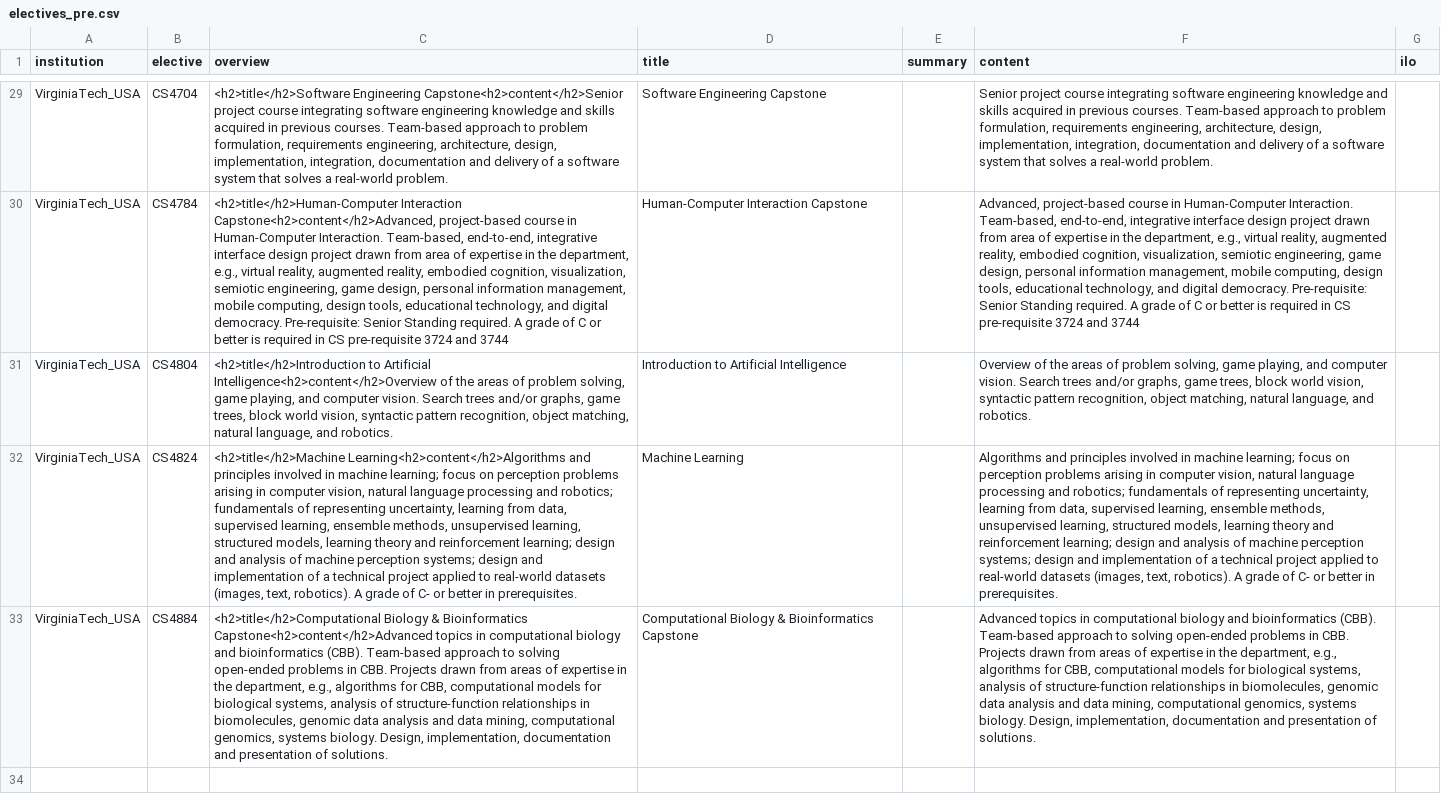
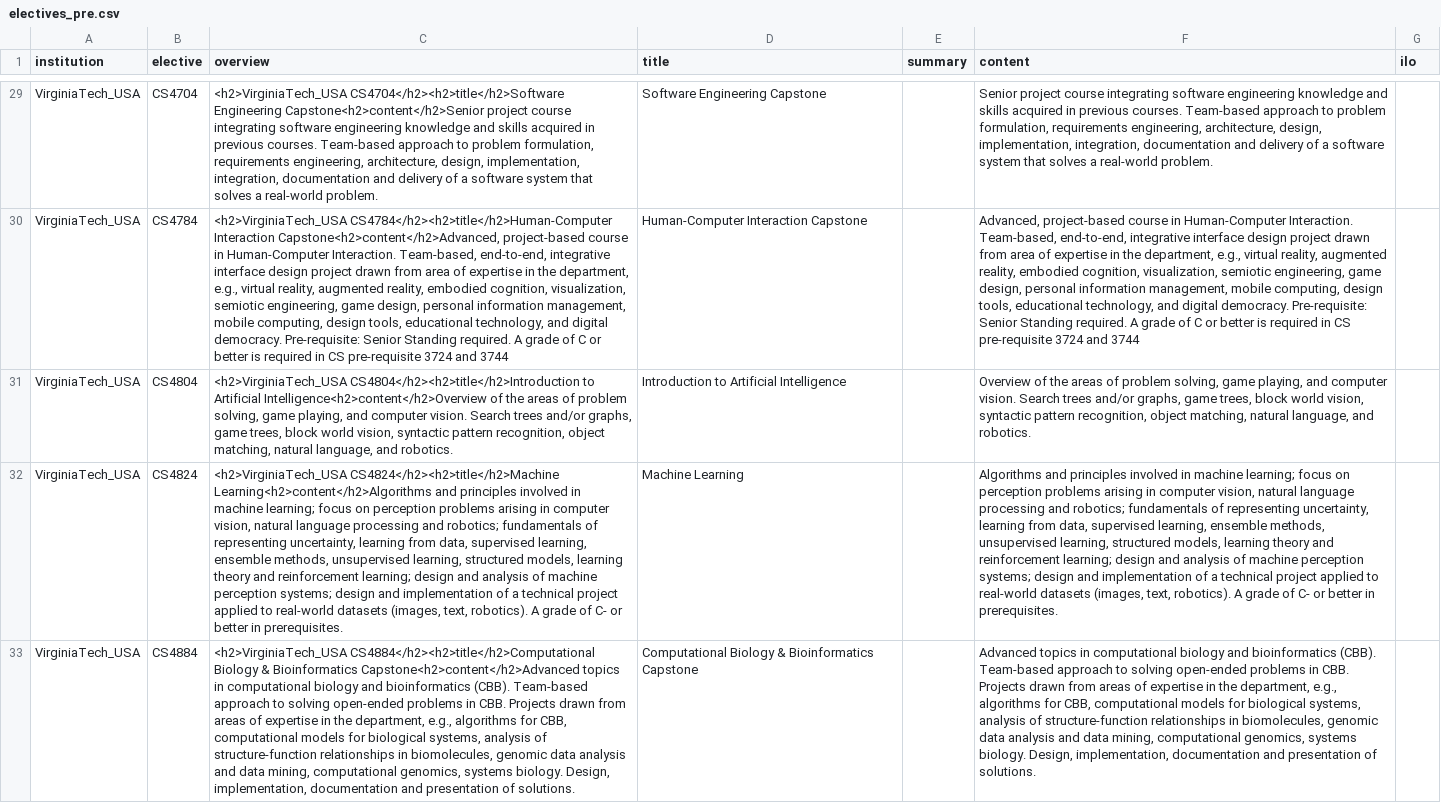
Before and after one commit to stevenaeola/iticse2023_wg6, a CSV file: curriculum_content/VirginiaTech_USA/electives_pre.csv, drawn as a sheet; only a part is shown, gaps mark what is left out; the diff covers the shown part only; the diff names each change by its address in the sheet, - before the commit and + after, or states it on an @@ line.

```diff
--- a/curriculum_content/VirginiaTech_USA/electives_pre.csv
+++ b/curriculum_content/VirginiaTech_USA/electives_pre.csv
-C29 (overview): <h2>title</h2>Software Engineering Capstone<h2>content</h2>Senior…
+C29 (overview): <h2>VirginiaTech_USA CS4704</h2><h2>title</h2>Software Engineering Capstone<h2>content</h2>Senior…
-C30 (overview): <h2>title</h2>Human-Computer Interaction Capstone<h2>content</h2>Advanced,…
+C30 (overview): <h2>VirginiaTech_USA CS4784</h2><h2>title</h2>Human-Computer Interaction Capstone<h2>content</h2>Advanced,…
-C31 (overview): <h2>title</h2>Introduction to Artificial…
+C31 (overview): <h2>VirginiaTech_USA CS4804</h2><h2>title</h2>Introduction to Artificial…
-C32 (overview): <h2>title</h2>Machine Learning<h2>content</h2>Algorithms and…
+C32 (overview): <h2>VirginiaTech_USA CS4824</h2><h2>title</h2>Machine Learning<h2>content</h2>Algorithms and…
-C33 (overview): <h2>title</h2>Computational Biology &…
+C33 (overview): <h2>VirginiaTech_USA CS4884</h2><h2>title</h2>Computational Biology &…
```
Also changed, not shown: 27 edited cells elsewhere in this file, curriculum_content/Durham_England/electives_scraped.csv, curriculum_content/Edinburgh_Scotland/electives_scraped.csv, 22 other files.
